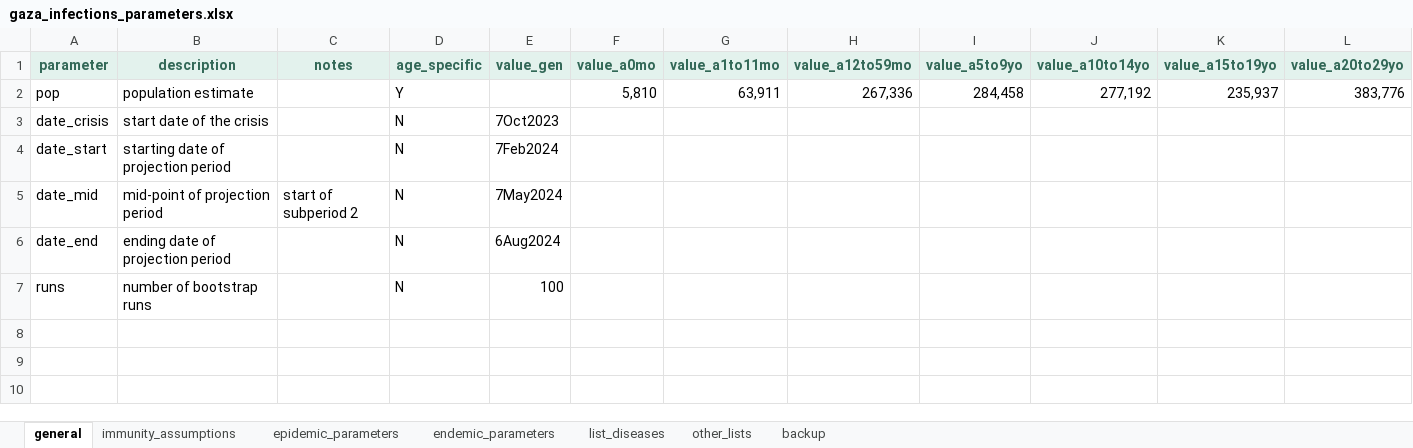
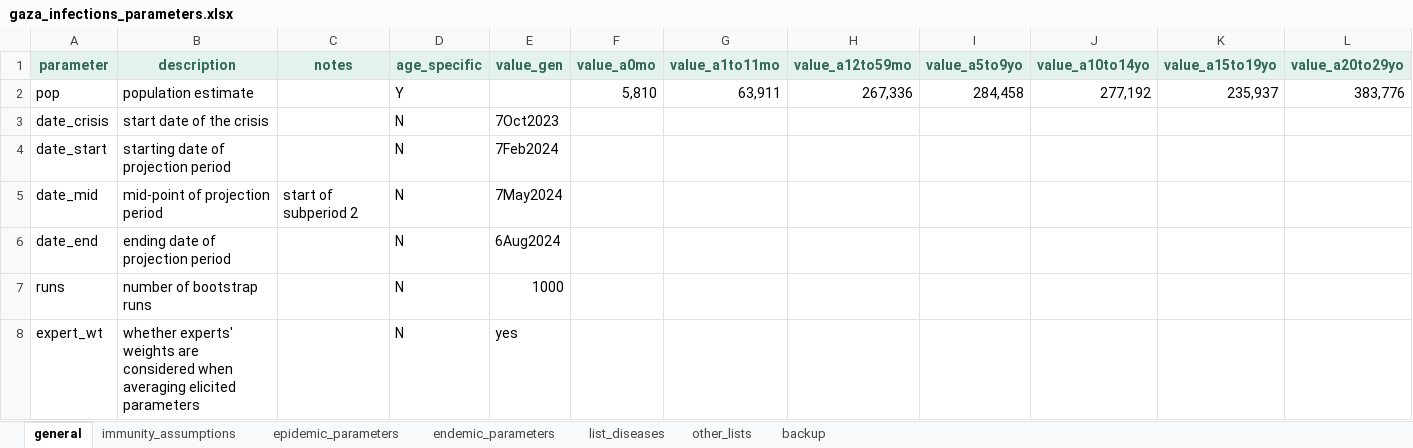
Before and after one commit to Gaza-projections/gaza_projections, an Excel workbook: gaza_infections/inputs/gaza_infections_parameters.xlsx, sheet general, drawn as a sheet; only a part is shown; values as stored, in another font and other column widths than the file's, no borders; conditional formats not drawn; rows hold the shown columns only; the diff names each change by its address in the sheet, - before the commit and + after, or states it on an @@ line.

```diff
--- a/gaza_infections/inputs/gaza_infections_parameters.xlsx (sheet general)
+++ b/gaza_infections/inputs/gaza_infections_parameters.xlsx (sheet general)
-E7 (value_gen): 100
+E7 (value_gen): 1000
+row 8: expert_wt | whether experts' weights are considered when averaging elicited parameters |  | N | yes
```
Also changed, not shown: sheet immunity_assumptions.
